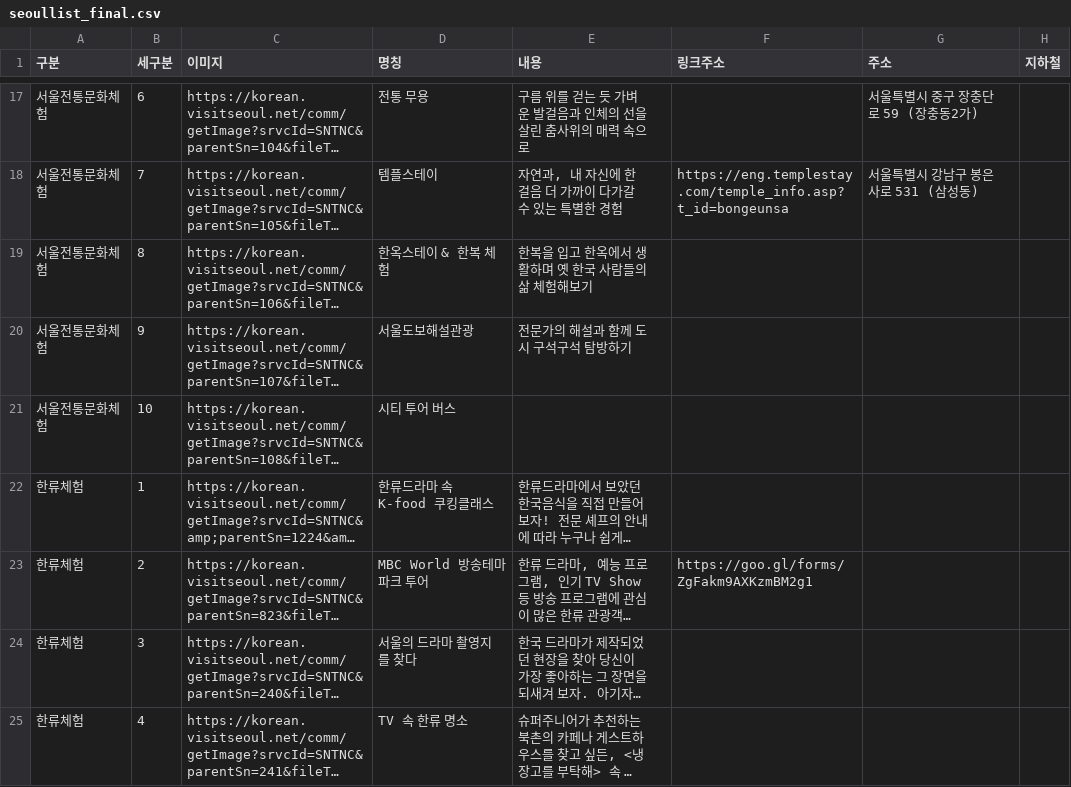
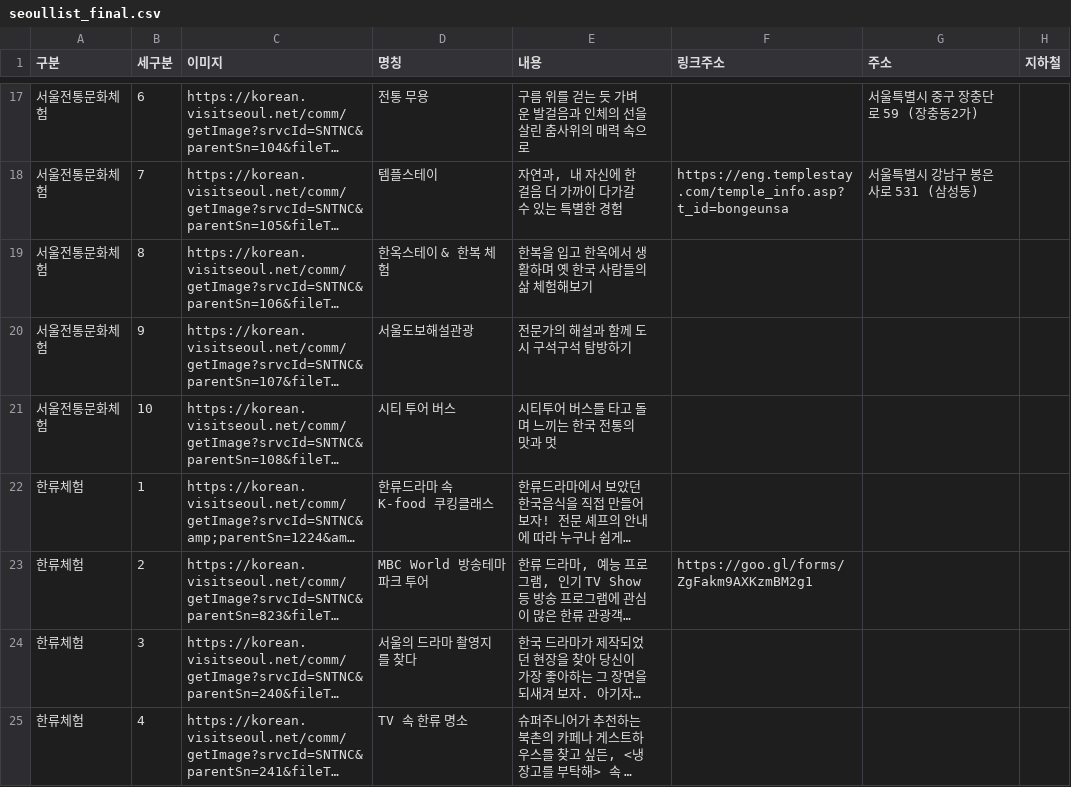
Before and after one commit to our-team-one/SeoulMunhwaBot, a CSV file: Project/DataSet/seoullist_final.csv, drawn as a sheet; only a part is shown, gaps mark what is left out; long unchanged cells end in …; the diff names each change by its address in the sheet, - before the commit and + after, or states it on an @@ line.

Commit message:
Update seoullist_final.csv

```diff
--- a/Project/DataSet/seoullist_final.csv
+++ b/Project/DataSet/seoullist_final.csv
-E21 (내용): (empty)
+E21 (내용): 시티투어 버스를 타고 돌며 느끼는 한국 전통의 맛과 멋
```
